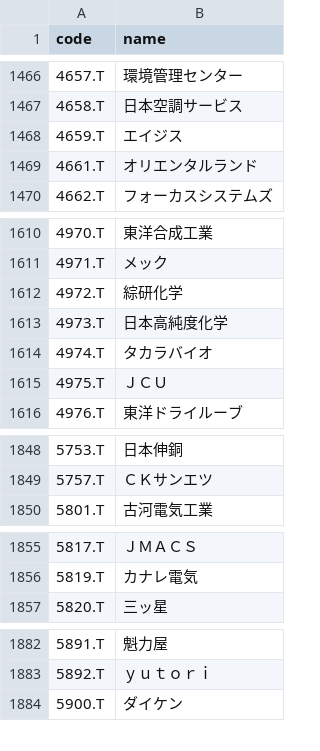
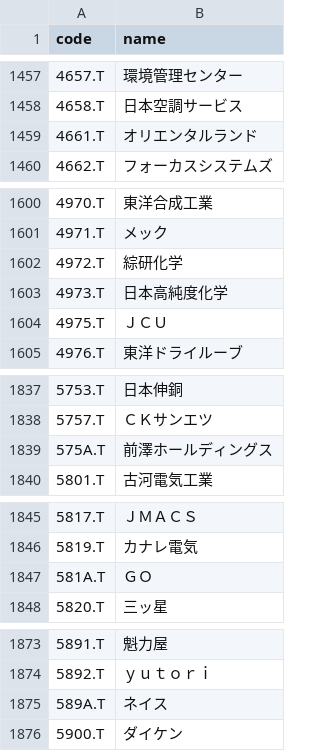
Before and after one commit to KojiKobayashi/OneilSuggester, a CSV file: data/stock_list.csv, drawn as a sheet; only a part is shown, gaps mark what is left out; the diff covers the shown part only.

```diff
--- a/data/stock_list.csv
+++ b/data/stock_list.csv
@@ -1467,3 +1458,2 @@ code,name
 4658.T,日本空調サービス
-4659.T,エイジス
 4661.T,オリエンタルランド
@@ -1613,3 +1603,2 @@ code,name
 4973.T,日本高純度化学
-4974.T,タカラバイオ
 4975.T,ＪＣＵ
@@ -1849,2 +1838,3 @@ code,name
 5757.T,ＣＫサンエツ
+575A.T,前澤ホールディングス
 5801.T,古河電気工業
@@ -1856,2 +1846,3 @@ code,name
 5819.T,カナレ電気
+581A.T,ＧＯ
 5820.T,三ッ星
@@ -1883,2 +1874,3 @@ code,name
 5892.T,ｙｕｔｏｒｉ
+589A.T,ネイス
 5900.T,ダイケン
```
Also changed, not shown: 1 added row, 21 removed rows and 2 edited cells elsewhere in this file, 2 other files.
